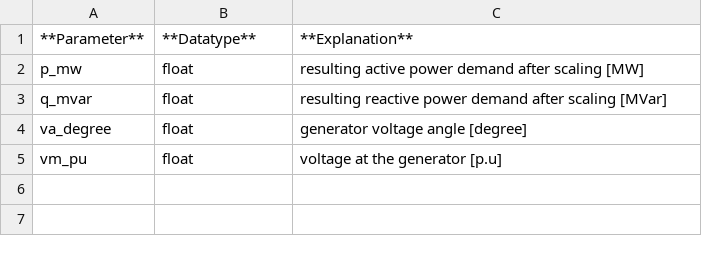
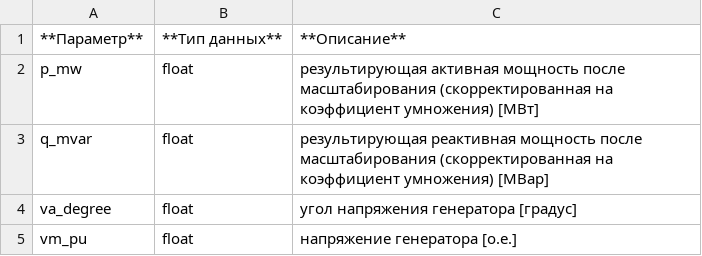
Before and after one commit to vicjan89/doctkz, a CSV file: docs/source/elements/gen_res.csv, drawn as a sheet.

```diff
--- a/docs/source/elements/gen_res.csv
+++ b/docs/source/elements/gen_res.csv
@@ -1,5 +1,5 @@
-**Parameter**;**Datatype**;**Explanation**
-p_mw;float;resulting active power demand after scaling [MW]
-q_mvar;float; resulting reactive power demand after scaling [MVar]
-va_degree;float;generator voltage angle [degree]
-vm_pu;float;voltage at the generator [p.u]
+**Параметр**;**Тип данных**;**Описание**
+p_mw;float;результирующая активная мощность после масштабирования (скорректированная на коэффициент умножения) [МВт]
+q_mvar;float;результирующая реактивная мощность после масштабирования (скорректированная на коэффициент умножения) [МВар]
+va_degree;float;угол напряжения генератора [градус]
+vm_pu;float;напряжение генератора [о.е.]
```
Also changed, not shown: docs/source/elements/gen_par.csv, 2 other files.
